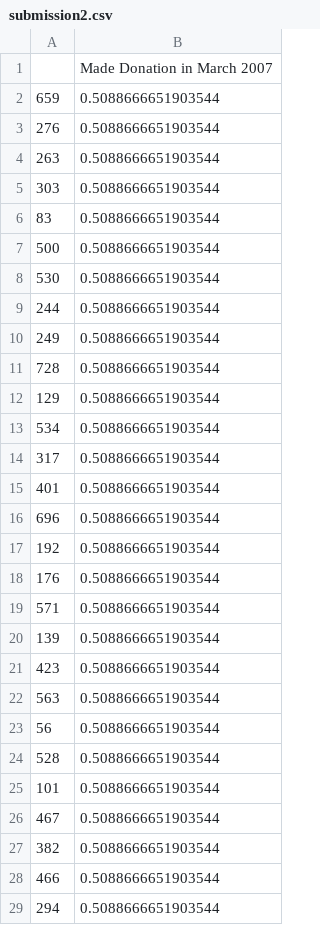
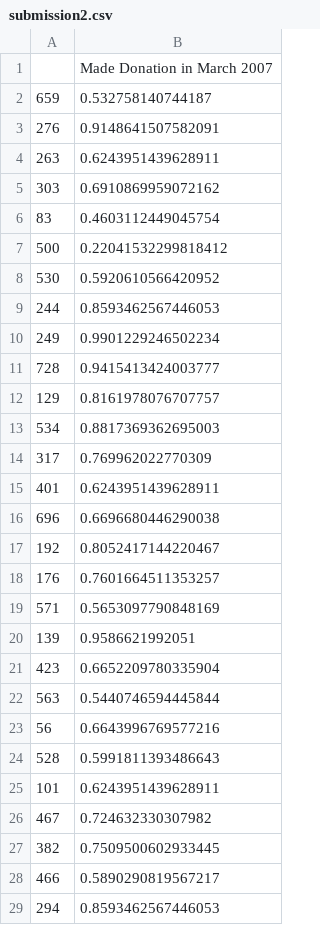
Before and after one commit to AlexandreGazagnes/Driven-Data-Blood-Donations, a CSV file: submissions/submission2.csv, drawn as a sheet; only a part is shown; the diff covers the shown part only.

```diff
--- a/submissions/submission2.csv
+++ b/submissions/submission2.csv
@@ -1,29 +1,29 @@
 ,Made Donation in March 2007
-659,0.5088666651903544
-276,0.5088666651903544
-263,0.5088666651903544
-303,0.5088666651903544
-83,0.5088666651903544
-500,0.5088666651903544
-530,0.5088666651903544
-244,0.5088666651903544
-249,0.5088666651903544
-728,0.5088666651903544
-129,0.5088666651903544
-534,0.5088666651903544
-317,0.5088666651903544
-401,0.5088666651903544
-696,0.5088666651903544
-192,0.5088666651903544
-176,0.5088666651903544
-571,0.5088666651903544
-139,0.5088666651903544
-423,0.5088666651903544
-563,0.5088666651903544
-56,0.5088666651903544
-528,0.5088666651903544
-101,0.5088666651903544
-467,0.5088666651903544
-382,0.5088666651903544
-466,0.5088666651903544
-294,0.5088666651903544
+659,0.532758140744187
+276,0.9148641507582091
+263,0.6243951439628911
+303,0.6910869959072162
+83,0.4603112449045754
+500,0.22041532299818412
+530,0.5920610566420952
+244,0.8593462567446053
+249,0.9901229246502234
+728,0.9415413424003777
+129,0.8161978076707757
+534,0.8817369362695003
+317,0.769962022770309
+401,0.6243951439628911
+696,0.6696680446290038
+192,0.8052417144220467
+176,0.7601664511353257
+571,0.5653097790848169
+139,0.9586621992051
+423,0.6652209780335904
+563,0.5440746594445844
+56,0.6643996769577216
+528,0.5991811393486643
+101,0.6243951439628911
+467,0.724632330307982
+382,0.7509500602933445
+466,0.5890290819567217
+294,0.8593462567446053
```
Also changed, not shown: 172 edited cells elsewhere in this file, 6 other files.
